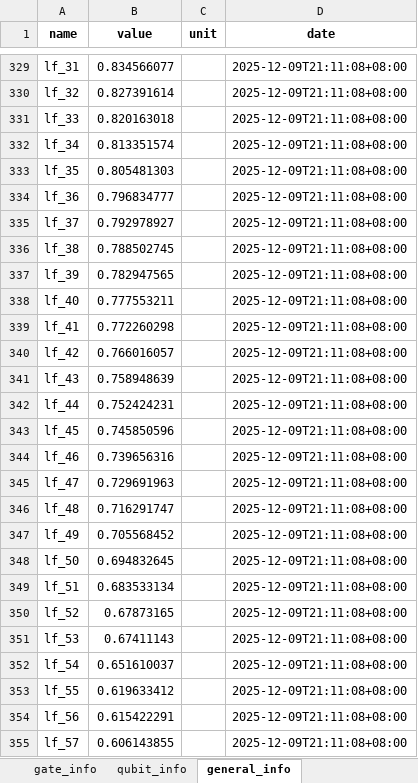
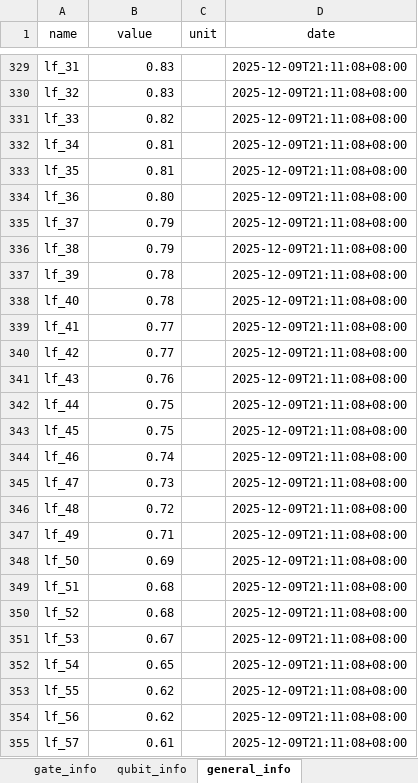
Before and after one commit to abuqiqi/NADQC, an Excel workbook: data/device_properties/ibm/ibm_torino/ibm_torino_2025-12-10.xlsx, sheet general_info, drawn as a sheet; only a part is shown, gaps mark what is left out; values as stored, in another font and other column widths than the file's, no borders; the diff covers the shown part only; the diff names each change by its address in the sheet, - before the commit and + after, or states it on an @@ line.

```diff
--- a/data/device_properties/ibm/ibm_torino/ibm_torino_2025-12-10.xlsx (sheet general_info)
+++ b/data/device_properties/ibm/ibm_torino/ibm_torino_2025-12-10.xlsx (sheet general_info)
-A1:D1 bold: on
+A1:D1 bold: off
-B329 (value): 0.834566077
+B329 (value): 0.83
-B330 (value): 0.827391614
+B330 (value): 0.83
-B331 (value): 0.820163018
+B331 (value): 0.82
-B332 (value): 0.813351574
+B332 (value): 0.81
-B333 (value): 0.805481303
+B333 (value): 0.81
-B334 (value): 0.796834777
+B334 (value): 0.80
-B335 (value): 0.792978927
+B335 (value): 0.79
-B336 (value): 0.788502745
+B336 (value): 0.79
-B337 (value): 0.782947565
+B337 (value): 0.78
-B338 (value): 0.777553211
+B338 (value): 0.78
-B339 (value): 0.772260298
+B339 (value): 0.77
-B340 (value): 0.766016057
+B340 (value): 0.77
-B341 (value): 0.758948639
+B341 (value): 0.76
-B342 (value): 0.752424231
+B342 (value): 0.75
-B343 (value): 0.745850596
+B343 (value): 0.75
-B344 (value): 0.739656316
+B344 (value): 0.74
-B345 (value): 0.729691963
+B345 (value): 0.73
-B346 (value): 0.716291747
+B346 (value): 0.72
-B347 (value): 0.705568452
+B347 (value): 0.71
-B348 (value): 0.694832645
+B348 (value): 0.69
-B349 (value): 0.683533134
+B349 (value): 0.68
-B350 (value): 0.67873165
+B350 (value): 0.68
-B351 (value): 0.67411143
+B351 (value): 0.67
-B352 (value): 0.651610037
+B352 (value): 0.65
-B353 (value): 0.619633412
+B353 (value): 0.62
-B354 (value): 0.615422291
+B354 (value): 0.62
-B355 (value): 0.606143855
+B355 (value): 0.61
```
Also changed, not shown: 70 edited cells elsewhere in this sheet, sheet gate_info, sheet qubit_info, sheet basic_info, 14 other files.
